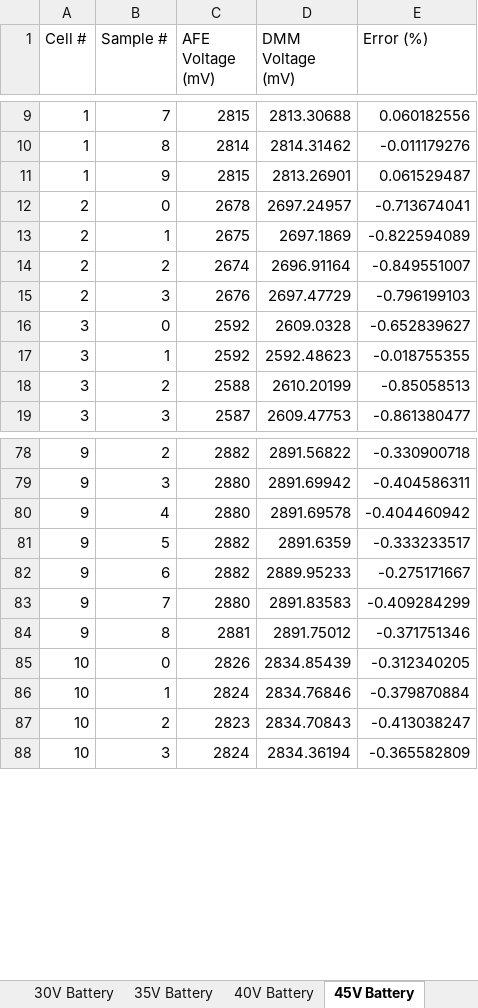
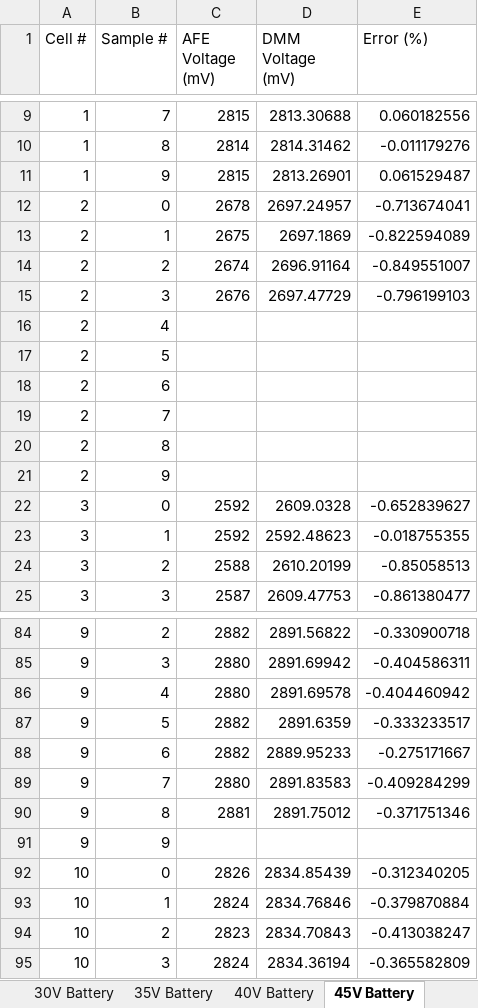
Before and after one commit to far-mat42/custom-escooter, an Excel workbook: BMS PCB/Testing/LTO BMS Testing/Testing Data/CV Measurement Accuracy Tests/CV Measurement Data All VBAT.xlsx, sheet 45V Battery, drawn as a sheet; only a part is shown, gaps mark what is left out; values as stored, in another font and other column widths than the file's, no borders; the diff names each change by its address in the sheet, - before the commit and + after, or states it on an @@ line.

```diff
--- a/BMS PCB/Testing/LTO BMS Testing/Testing Data/CV Measurement Accuracy Tests/CV Measurement Data All VBAT.xlsx (sheet 45V Battery)
+++ b/BMS PCB/Testing/LTO BMS Testing/Testing Data/CV Measurement Accuracy Tests/CV Measurement Data All VBAT.xlsx (sheet 45V Battery)
+row 16: 2 | 4
+row 17: 2 | 5
+row 18: 2 | 6
+row 19: 2 | 7
+row 20: 2 | 8
+row 21: 2 | 9
+row 91: 9 | 9
```
Also changed, not shown: sheet 35V Battery, sheet 40V Battery, sheet 30V Battery, other sheet tabs, formulas that keep their value, charts or pictures, 1 other file.
